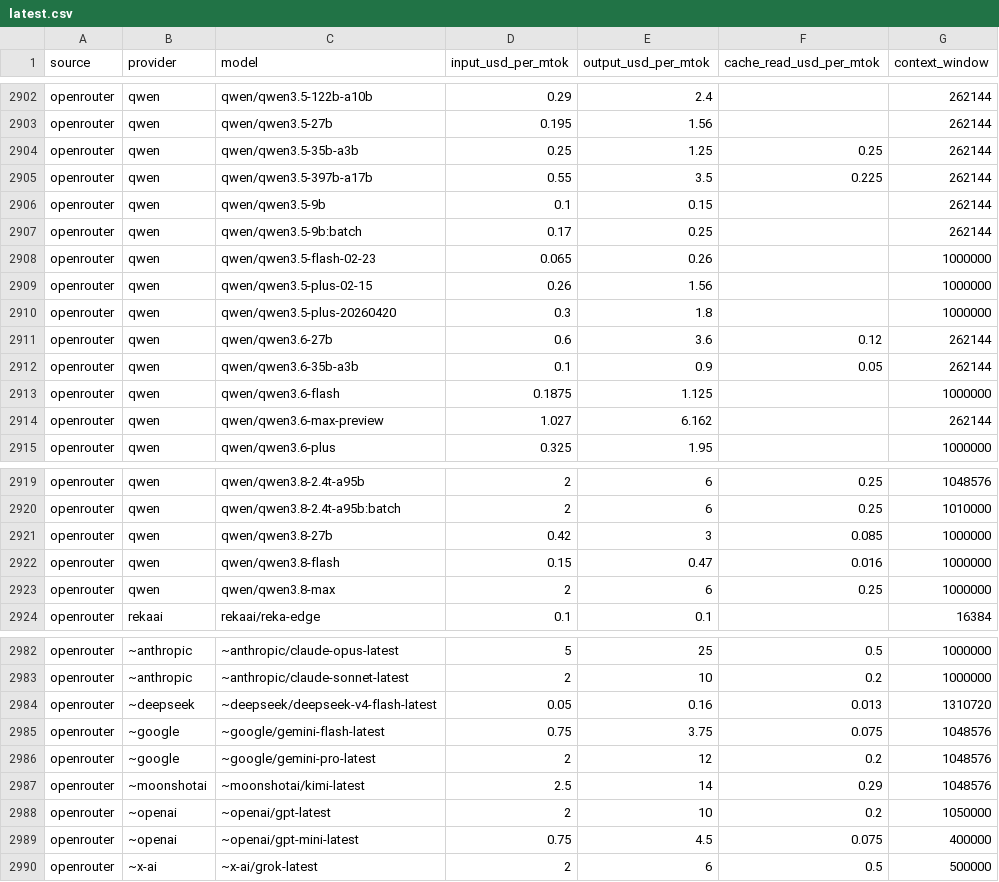
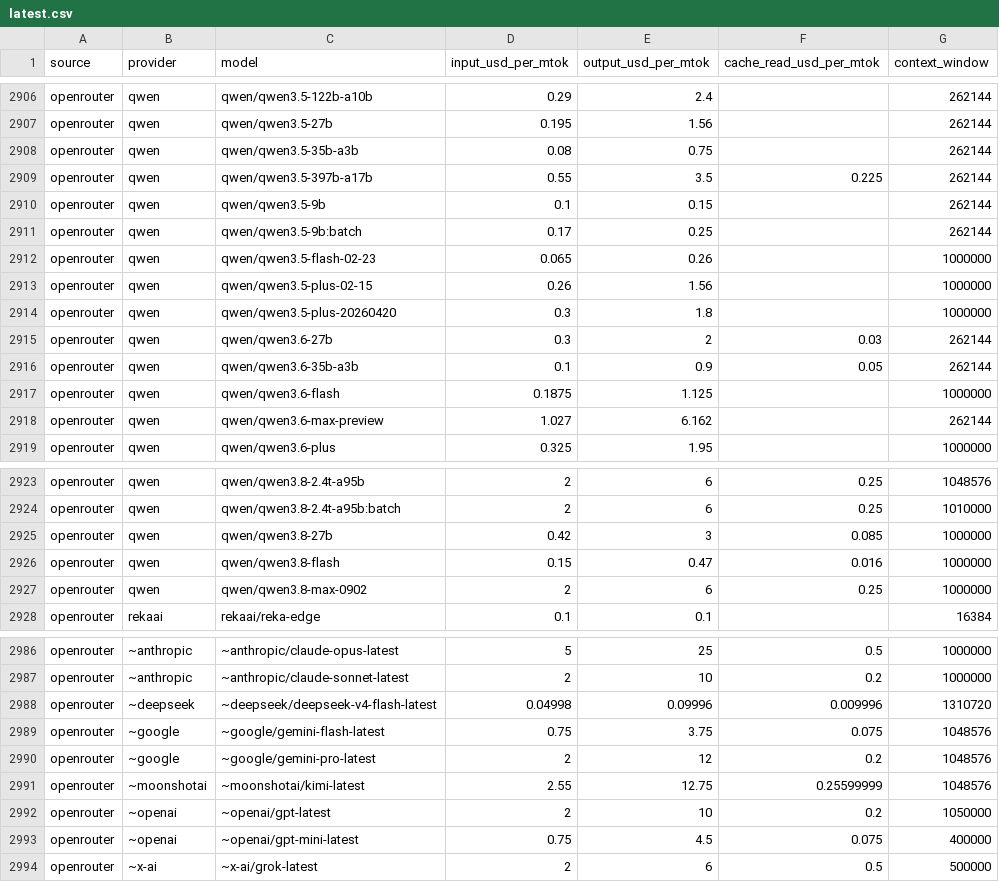
Before and after one commit to sophie-nguyenthuthuy/llm-pricing-history, a CSV file: data/latest.csv, drawn as a sheet; only a part is shown, gaps mark what is left out; the diff covers the shown part only.

```diff
--- a/data/latest.csv
+++ b/data/latest.csv
@@ -2903,3 +2907,3 @@ openrouter,qwen,qwen/qwen3.5-122b-a10b,0.29,2.4,,262144
 openrouter,qwen,qwen/qwen3.5-27b,0.195,1.56,,262144
-openrouter,qwen,qwen/qwen3.5-35b-a3b,0.25,1.25,0.25,262144
+openrouter,qwen,qwen/qwen3.5-35b-a3b,0.08,0.75,,262144
 openrouter,qwen,qwen/qwen3.5-397b-a17b,0.55,3.5,0.225,262144
@@ -2910,3 +2914,3 @@ openrouter,qwen,qwen/qwen3.5-plus-02-15,0.26,1.56,,1000000
 openrouter,qwen,qwen/qwen3.5-plus-20260420,0.3,1.8,,1000000
-openrouter,qwen,qwen/qwen3.6-27b,0.6,3.6,0.12,262144
+openrouter,qwen,qwen/qwen3.6-27b,0.3,2,0.03,262144
 openrouter,qwen,qwen/qwen3.6-35b-a3b,0.1,0.9,0.05,262144
@@ -2922,3 +2926,3 @@ openrouter,qwen,qwen/qwen3.8-27b,0.42,3,0.085,1000000
 openrouter,qwen,qwen/qwen3.8-flash,0.15,0.47,0.016,1000000
-openrouter,qwen,qwen/qwen3.8-max,2,6,0.25,1000000
+openrouter,qwen,qwen/qwen3.8-max-0902,2,6,0.25,1000000
 openrouter,rekaai,rekaai/reka-edge,0.1,0.1,,16384
@@ -2983,6 +2987,6 @@ openrouter,~anthropic,~anthropic/claude-opus-latest,5,25,0.5,1000000
 openrouter,~anthropic,~anthropic/claude-sonnet-latest,2,10,0.2,1000000
-openrouter,~deepseek,~deepseek/deepseek-v4-flash-latest,0.05,0.16,0.013,1310720
+openrouter,~deepseek,~deepseek/deepseek-v4-flash-latest,0.04998,0.09996,0.009996,1310720
 openrouter,~google,~google/gemini-flash-latest,0.75,3.75,0.075,1048576
 openrouter,~google,~google/gemini-pro-latest,2,12,0.2,1048576
-openrouter,~moonshotai,~moonshotai/kimi-latest,2.5,14,0.29,1048576
+openrouter,~moonshotai,~moonshotai/kimi-latest,2.55,12.75,0.25599999,1048576
 openrouter,~openai,~openai/gpt-latest,2,10,0.2,1050000
```
Also changed, not shown: 5 added rows, 1 removed row and 15 edited cells elsewhere in this file, data/history.csv.
